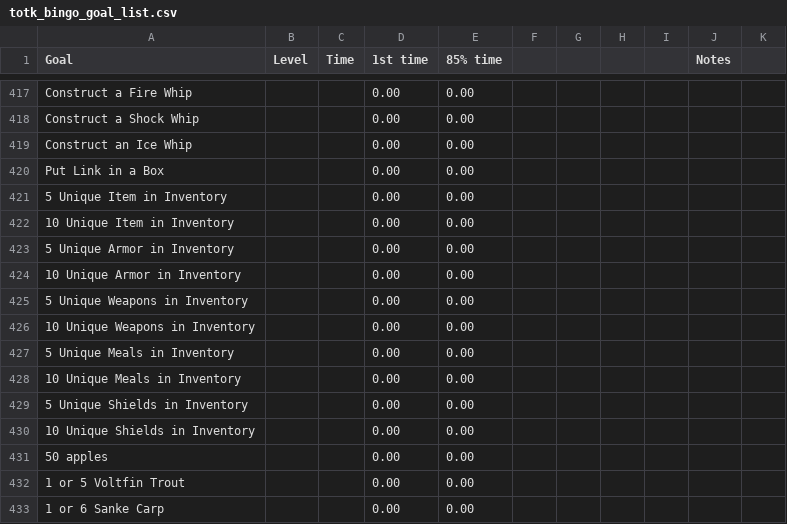
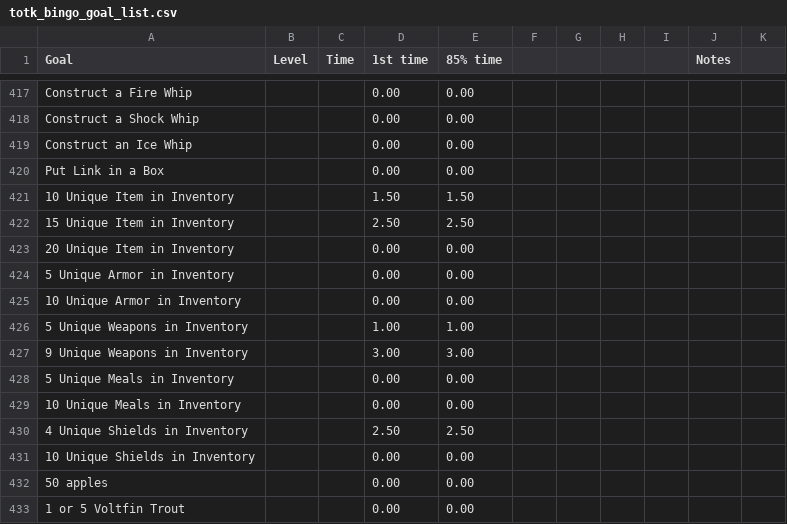
Before and after one commit to savage13/totk_bingo_goals, a CSV file: totk_bingo_goal_list.csv, drawn as a sheet; only a part is shown, gaps mark what is left out; the shorter side is filled out with more unchanged rows.

Commit message:
Update totk_bingo_goal_list.csv

```diff
--- a/totk_bingo_goal_list.csv
+++ b/totk_bingo_goal_list.csv
@@ -420,11 +420,12 @@ Construct an Ice Whip,,,0.00,0.00,,,,,,
 Put Link in a Box,,,0.00,0.00,,,,,,
-5 Unique Item in Inventory,,,0.00,0.00,,,,,,
-10 Unique Item in Inventory,,,0.00,0.00,,,,,,
+10 Unique Item in Inventory,,,1.50,1.50,,,,,,
+15 Unique Item in Inventory,,,2.50,2.50,,,,,,
+20 Unique Item in Inventory,,,0.00,0.00,,,,,,
 5 Unique Armor in Inventory,,,0.00,0.00,,,,,,
 10 Unique Armor in Inventory,,,0.00,0.00,,,,,,
-5 Unique Weapons in Inventory,,,0.00,0.00,,,,,,
-10 Unique Weapons in Inventory,,,0.00,0.00,,,,,,
+5 Unique Weapons in Inventory,,,1.00,1.00,,,,,,
+9 Unique Weapons in Inventory,,,3.00,3.00,,,,,,
 5 Unique Meals in Inventory,,,0.00,0.00,,,,,,
 10 Unique Meals in Inventory,,,0.00,0.00,,,,,,
-5 Unique Shields in Inventory,,,0.00,0.00,,,,,,
+4 Unique Shields in Inventory,,,2.50,2.50,,,,,,
 10 Unique Shields in Inventory,,,0.00,0.00,,,,,,
```
